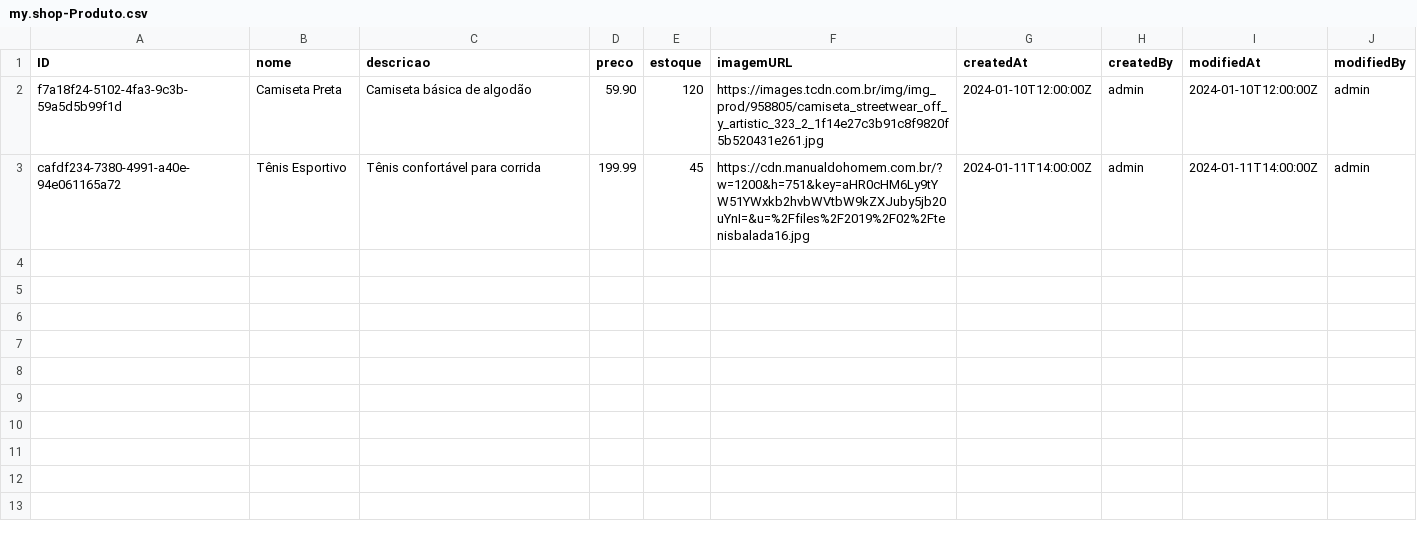
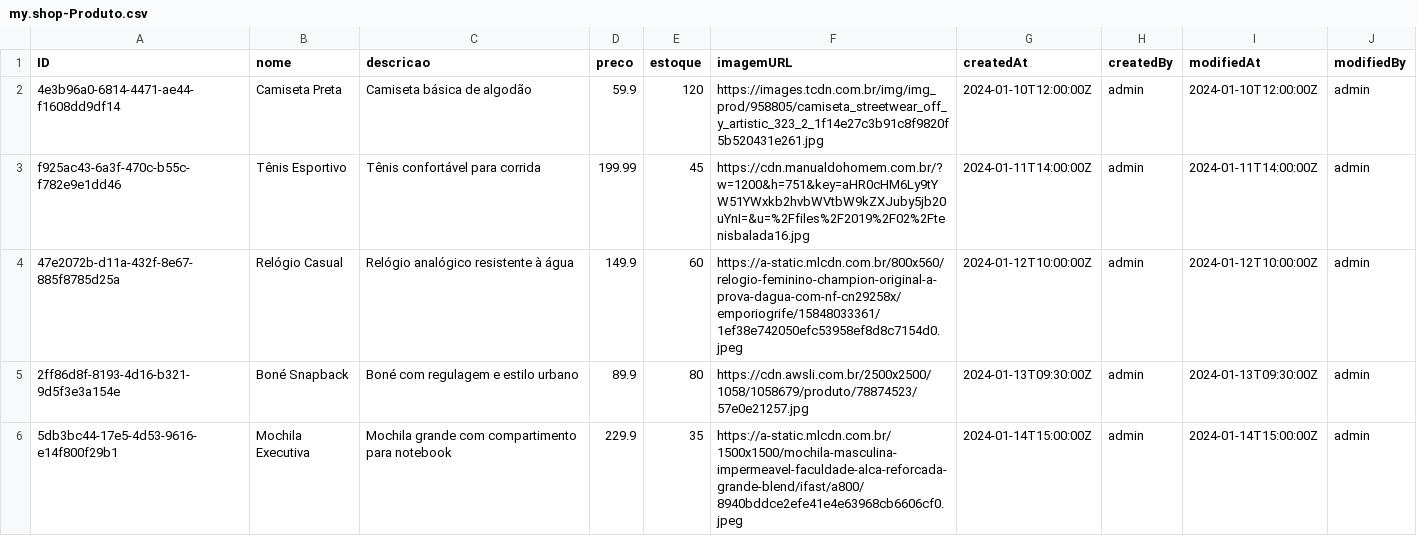
Before and after one commit to alanldias/LojaCAP, a CSV file: db/data/my.shop-Produto.csv, drawn as a sheet.

Commit message:
catálogo de produtos

```diff
--- a/db/data/my.shop-Produto.csv
+++ b/db/data/my.shop-Produto.csv
@@ -1,3 +1,6 @@
 ID;nome;descricao;preco;estoque;imagemURL;createdAt;createdBy;modifiedAt;modifiedBy
-f7a18f24-5102-4fa3-9c3b-59a5d5b99f1d;Camiseta Preta;Camiseta básica de algodão;59.90;120;https://images.tcdn.com.br/img/img_prod/958805/camiseta_streetwear_off_y_artistic_323_2_1f14e27c3b91c8f9820f5b520431e261.jpg;2024-01-10T12:00:00Z;admin;2024-01-10T12:00:00Z;admin
-cafdf234-7380-4991-a40e-94e061165a72;Tênis Esportivo;Tênis confortável para corrida;199.99;45;https://cdn.manualdohomem.com.br/?w=1200&h=751&key=aHR0cHM6Ly9tYW51YWxkb2hvbWVtbW9kZXJuby5jb20uYnI=&u=%2Ffiles%2F2019%2F02%2Ftenisbalada16.jpg;2024-01-11T14:00:00Z;admin;2024-01-11T14:00:00Z;admin
+4e3b96a0-6814-4471-ae44-f1608dd9df14;Camiseta Preta;Camiseta básica de algodão;59.9;120;https://images.tcdn.com.br/img/img_prod/958805/camiseta_streetwear_off_y_artistic_323_2_1f14e27c3b91c8f9820f5b520431e261.jpg;2024-01-10T12:00:00Z;admin;2024-01-10T12:00:00Z;admin
+f925ac43-6a3f-470c-b55c-f782e9e1dd46;Tênis Esportivo;Tênis confortável para corrida;199.99;45;https://cdn.manualdohomem.com.br/?w=1200&h=751&key=aHR0cHM6Ly9tYW51YWxkb2hvbWVtbW9kZXJuby5jb20uYnI=&u=%2Ffiles%2F2019%2F02%2Ftenisbalada16.jpg;2024-01-11T14:00:00Z;admin;2024-01-11T14:00:00Z;admin
+47e2072b-d11a-432f-8e67-885f8785d25a;Relógio Casual;Relógio analógico resistente à água;149.9;60;https://a-static.mlcdn.com.br/800x560/relogio-feminino-champion-original-a-prova-dagua-com-nf-cn29258x/emporiogrife/15848033361/1ef38e742050efc53958ef8d8c7154d0.jpeg;2024-01-12T10:00:00Z;admin;2024-01-12T10:00:00Z;admin
+2ff86d8f-8193-4d16-b321-9d5f3e3a154e;Boné Snapback;Boné com regulagem e estilo urbano;89.9;80;https://cdn.awsli.com.br/2500x2500/1058/1058679/produto/78874523/57e0e21257.jpg;2024-01-13T09:30:00Z;admin;2024-01-13T09:30:00Z;admin
+5db3bc44-17e5-4d53-9616-e14f800f29b1;Mochila Executiva;Mochila grande com compartimento para notebook;229.9;35;https://a-static.mlcdn.com.br/1500x1500/mochila-masculina-impermeavel-faculdade-alca-reforcada-grande-blend/ifast/a800/8940bddce2efe41e4e63968cb6606cf0.jpeg;2024-01-14T15:00:00Z;admin;2024-01-14T15:00:00Z;admin
```
Also changed, not shown: 9 other files.
